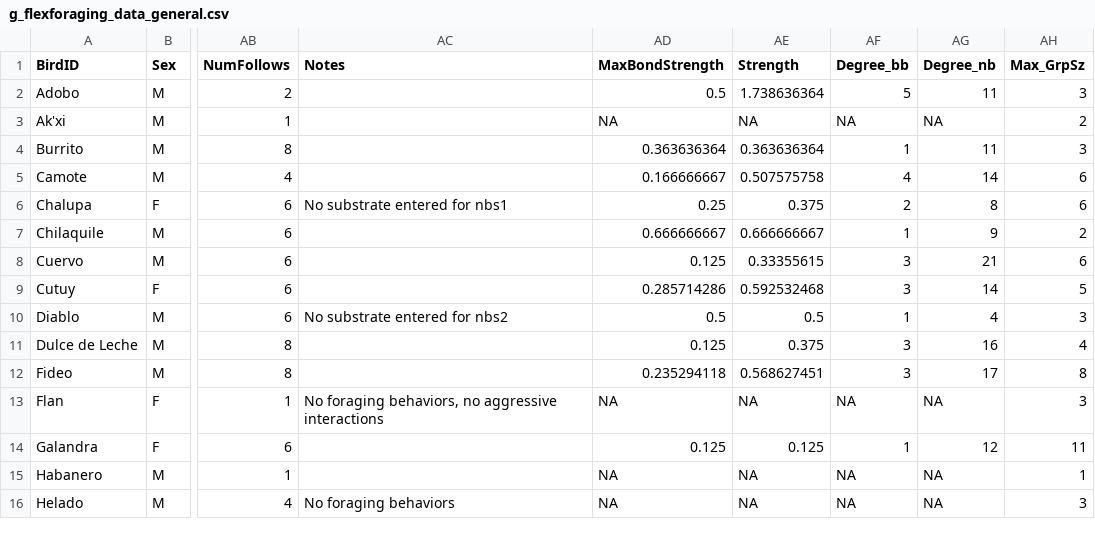
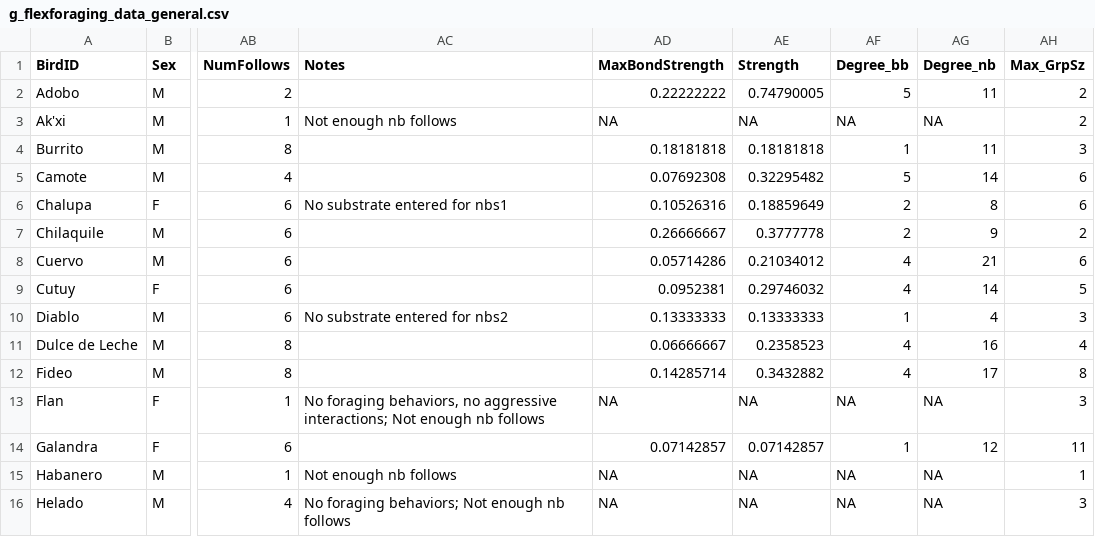
Before and after one commit to corinalogan/grackles, a CSV file: Files/Preregistrations/g_flexforaging_data_general.csv, drawn as a sheet; only a part is shown, gaps mark what is left out; the diff covers the shown part only; the diff names each change by its address in the sheet, - before the commit and + after, or states it on an @@ line.

```diff
--- a/Files/Preregistrations/g_flexforaging_data_general.csv
+++ b/Files/Preregistrations/g_flexforaging_data_general.csv
-AD2 (MaxBondStrength): 0.5
+AD2 (MaxBondStrength): 0.22222222
-AE2 (Strength): 1.738636364
+AE2 (Strength): 0.74790005
-AH2 (Max_GrpSz): 3
+AH2 (Max_GrpSz): 2
-AC3 (Notes): (empty)
+AC3 (Notes): Not enough nb follows
-AD4 (MaxBondStrength): 0.363636364
+AD4 (MaxBondStrength): 0.18181818
-AE4 (Strength): 0.363636364
+AE4 (Strength): 0.18181818
-AD5 (MaxBondStrength): 0.166666667
+AD5 (MaxBondStrength): 0.07692308
-AE5 (Strength): 0.507575758
+AE5 (Strength): 0.32295482
-AF5 (Degree_bb): 4
+AF5 (Degree_bb): 5
-AD6 (MaxBondStrength): 0.25
+AD6 (MaxBondStrength): 0.10526316
-AE6 (Strength): 0.375
+AE6 (Strength): 0.18859649
-AD7 (MaxBondStrength): 0.666666667
+AD7 (MaxBondStrength): 0.26666667
-AE7 (Strength): 0.666666667
+AE7 (Strength): 0.3777778
-AF7 (Degree_bb): 1
+AF7 (Degree_bb): 2
-AD8 (MaxBondStrength): 0.125
+AD8 (MaxBondStrength): 0.05714286
-AE8 (Strength): 0.33355615
+AE8 (Strength): 0.21034012
-AF8:AF9 (Degree_bb): 3
+AF8:AF9 (Degree_bb): 4
-AD9 (MaxBondStrength): 0.285714286
+AD9 (MaxBondStrength): 0.0952381
-AE9 (Strength): 0.592532468
+AE9 (Strength): 0.29746032
-AD10 (MaxBondStrength): 0.5
+AD10 (MaxBondStrength): 0.13333333
-AE10 (Strength): 0.5
+AE10 (Strength): 0.13333333
-AD11 (MaxBondStrength): 0.125
+AD11 (MaxBondStrength): 0.06666667
-AE11 (Strength): 0.375
+AE11 (Strength): 0.2358523
-AF11:AF12 (Degree_bb): 3
+AF11:AF12 (Degree_bb): 4
-AD12 (MaxBondStrength): 0.235294118
+AD12 (MaxBondStrength): 0.14285714
-AE12 (Strength): 0.568627451
+AE12 (Strength): 0.3432882
-AC13 (Notes): …no aggressive interactions
+AC13 (Notes): …no aggressive interactions; Not enough nb follows
-AD14 (MaxBondStrength): 0.125
+AD14 (MaxBondStrength): 0.07142857
-AE14 (Strength): 0.125
+AE14 (Strength): 0.07142857
-AC15 (Notes): (empty)
+AC15 (Notes): Not enough nb follows
-AC16 (Notes): No foraging behaviors
+AC16 (Notes): No foraging behaviors; Not enough nb follows
```
Also changed, not shown: 36 edited cells elsewhere in this file, Files/Preregistrations/hwiValues.csv, 1 other file.
